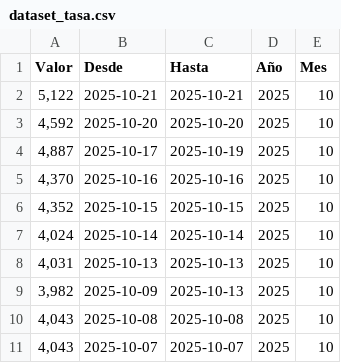
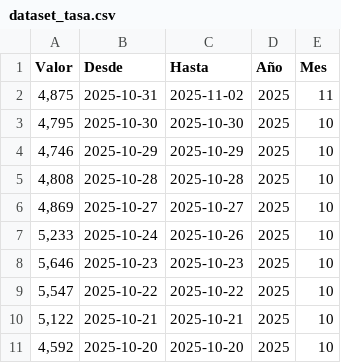
Before and after one commit to marceloamodio-arch/calculadoraLRT, a CSV file: dataset_tasa.csv, drawn as a sheet; only a part is shown; the shorter side is filled out with more unchanged rows; the diff names each change by its address in the sheet, - before the commit and + after, or states it on an @@ line.

Commit message:
Add files via upload

```diff
--- a/dataset_tasa.csv
+++ b/dataset_tasa.csv
+row 2: 4,875 | 2025-10-31 | 2025-11-02 | 2025 | 11
+row 3: 4,795 | 2025-10-30 | 2025-10-30 | 2025 | 10
+row 4: 4,746 | 2025-10-29 | 2025-10-29 | 2025 | 10
+row 5: 4,808 | 2025-10-28 | 2025-10-28 | 2025 | 10
+row 6: 4,869 | 2025-10-27 | 2025-10-27 | 2025 | 10
+row 7: 5,233 | 2025-10-24 | 2025-10-26 | 2025 | 10
+row 8: 5,646 | 2025-10-23 | 2025-10-23 | 2025 | 10
+row 9: 5,547 | 2025-10-22 | 2025-10-22 | 2025 | 10
```
